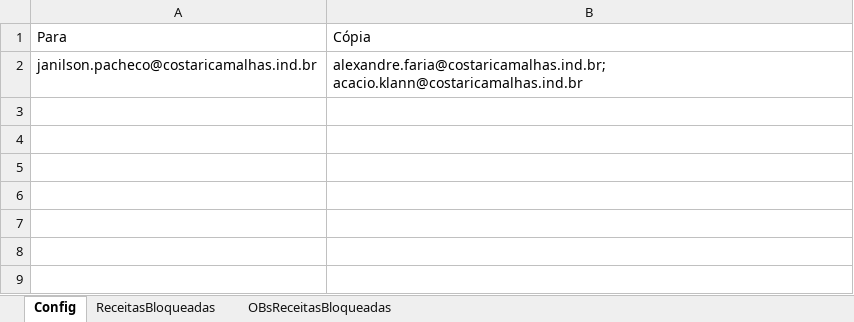
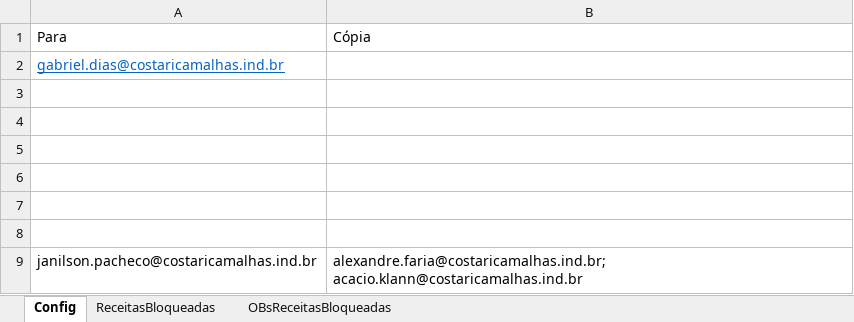
Before and after one commit to GabrielDiasNN/Automacoes-CR, an Excel workbook: Receitas Bloqueadas/Receitas Bloqueadas.xlsm, sheet Config, drawn as a sheet; values as stored, in another font and other column widths than the file's, no borders; table styles not drawn; the diff names each change by its address in the sheet, - before the commit and + after, or states it on an @@ line.

```diff
--- a/Receitas Bloqueadas/Receitas Bloqueadas.xlsm (sheet Config)
+++ b/Receitas Bloqueadas/Receitas Bloqueadas.xlsm (sheet Config)
+row 2: gabriel.dias@costaricamalhas.ind.br
+row 3: (empty)
+row 4: (empty)
+row 5: (empty)
+row 6: (empty)
+row 7: (empty)
+row 8: (empty)
```
Also changed, not shown: sheet OBsReceitasBloqueadas, sheet ReceitasBloqueadas, Montagem de Terceirizados/Validador_Notas_Montagem.xlsm, Receitas Emitidas/Controle de Receitas Emitidas.xlsm, 7 other files.
